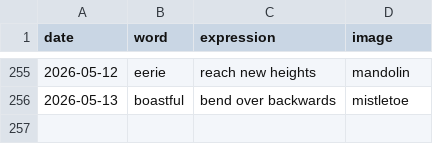
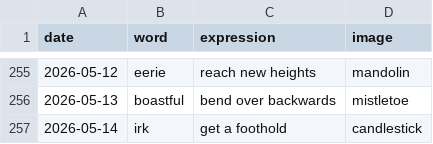
Before and after one commit to StaubOliver/wow, a CSV file: past.csv, drawn as a sheet; only a part is shown, gaps mark what is left out; the diff names each change by its address in the sheet, - before the commit and + after, or states it on an @@ line.

```diff
--- a/past.csv
+++ b/past.csv
+row 257: 2026-05-14 | irk | get a foothold | candlestick
```
Also changed, not shown: past_fr.csv, 2 other files.
